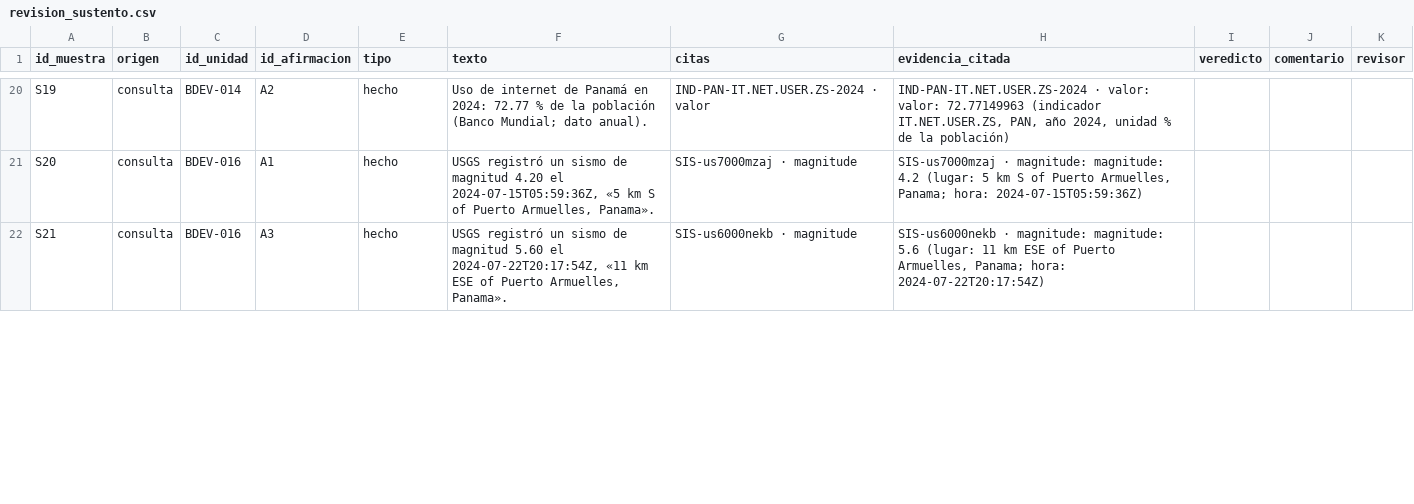
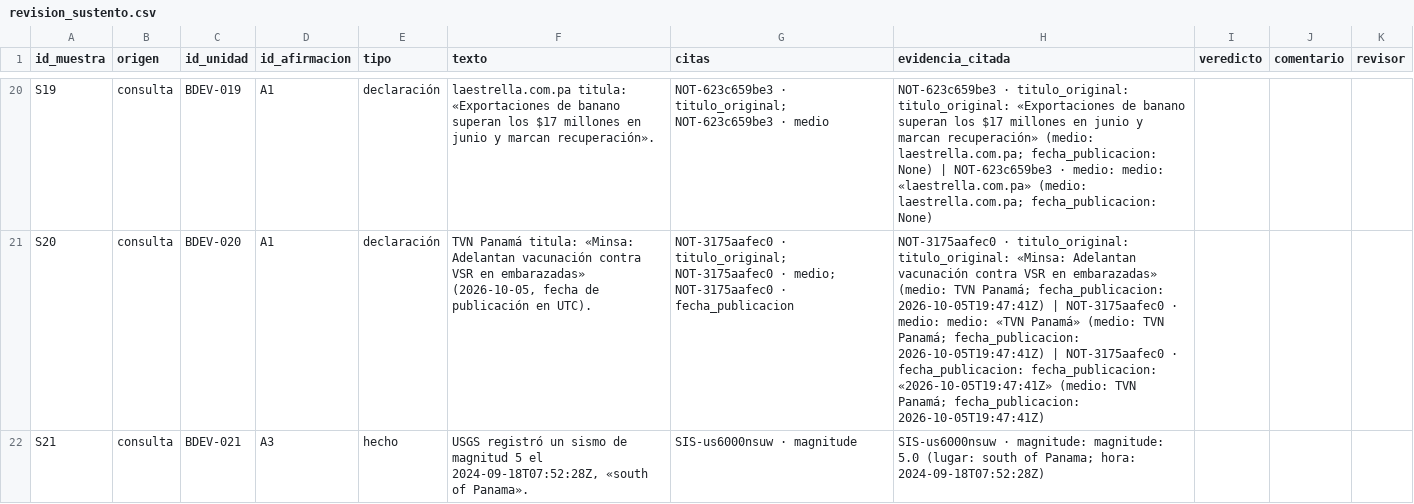
Before and after one commit to DEVHUBPTY/HACKAITHON, a CSV file: outputs/revision_sustento.csv, drawn as a sheet; only a part is shown, gaps mark what is left out; the diff covers the shown part only; the diff names each change by its address in the sheet, - before the commit and + after, or states it on an @@ line.

```diff
--- a/outputs/revision_sustento.csv
+++ b/outputs/revision_sustento.csv
-C20 (id_unidad): BDEV-014
+C20 (id_unidad): BDEV-019
-D20 (id_afirmacion): A2
+D20 (id_afirmacion): A1
-E20:E21 (tipo): hecho
+E20:E21 (tipo): declaración
-F20 (texto): Uso de internet de Panamá en 2024: 72.77 % de la población (Banco Mundial; dato anual).
+F20 (texto): laestrella.com.pa titula: «Exportaciones de banano superan los $17 millones en junio y marcan recuperación».
-G20 (citas): IND-PAN-IT.NET.USER.ZS-2024 · valor
+G20 (citas): NOT-623c659be3 · titulo_original; NOT-623c659be3 · medio
-H20 (evidencia_citada): IND-PAN-IT.NET.USER.ZS-2024 · valor: valor: 72.77149963 (indicador IT.NET.USER.ZS, PAN, año 2024, unidad % de la población)
+H20 (evidencia_citada): NOT-623c659be3 · titulo_original: titulo_original: «Exportaciones de banano superan los $17 millones en junio y marcan recuperación» (medio: laestrella.com.pa; fecha_publicacion: None) | NOT-623c659be3 · medio: medio: «laestrella.com.pa» (medio: laestrella.com.pa; fecha_publicacion: None)
-C21 (id_unidad): BDEV-016
+C21 (id_unidad): BDEV-020
-F21 (texto): USGS registró un sismo de magnitud 4.20 el 2024-07-15T05:59:36Z, «5 km S of Puerto Armuelles, Panama».
+F21 (texto): TVN Panamá titula: «Minsa: Adelantan vacunación contra VSR en embarazadas» (2026-10-05, fecha de publicación en UTC).
-G21 (citas): SIS-us7000mzaj · magnitude
+G21 (citas): NOT-3175aafec0 · titulo_original; NOT-3175aafec0 · medio; NOT-3175aafec0 · fecha_publicacion
-H21 (evidencia_citada): SIS-us7000mzaj · magnitude: magnitude: 4.2 (lugar: 5 km S of Puerto Armuelles, Panama; hora: 2024-07-15T05:59:36Z)
+H21 (evidencia_citada): NOT-3175aafec0 · titulo_original: titulo_original: «Minsa: Adelantan vacunación contra VSR en embarazadas» (medio: TVN Panamá; fecha_publicacion: 2026-10-05T19:47:41Z) | NOT-3175aafec0 · medio: medio: «TVN Panamá» (medio: TVN Panamá; fecha_publicacion: 2026-10-05T19:47:41Z) | NOT-3175aafec0 · fecha_publicacion: fecha_publicacion: «2026-10-05T19:47:41Z» (medio: TVN Panamá; fecha_publicacion: 2026-10-05T19:47:41Z)
-C22 (id_unidad): BDEV-016
+C22 (id_unidad): BDEV-021
-F22 (texto): …de magnitud 5.60 el 2024-07-22T20:17:54Z, «11 km ESE of Puerto Armuelles, Panama».
+F22 (texto): …de magnitud 5 el 2024-09-18T07:52:28Z, «south of Panama».
-G22 (citas): SIS-us6000nekb · magnitude
+G22 (citas): SIS-us6000nsuw · magnitude
-H22 (evidencia_citada): SIS-us6000nekb · magnitude: magnitude: 5.6 (lugar: 11 km ESE of Puerto Armuelles, Panama; hora: 2024-07-22T20:17:54Z)
+H22 (evidencia_citada): SIS-us6000nsuw · magnitude: magnitude: 5.0 (lugar: south of Panama; hora: 2024-09-18T07:52:28Z)
```
Also changed, not shown: 146 edited cells elsewhere in this file, 2 other files.
